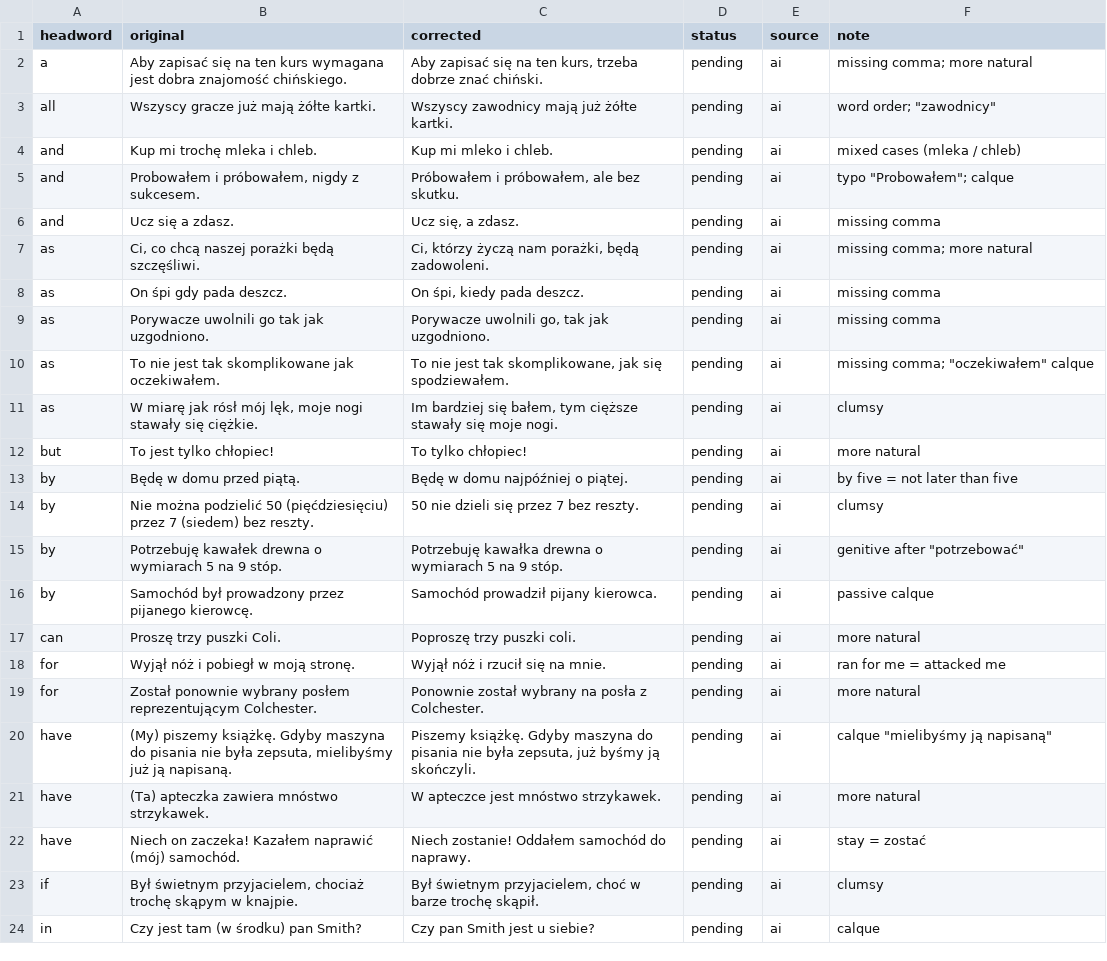
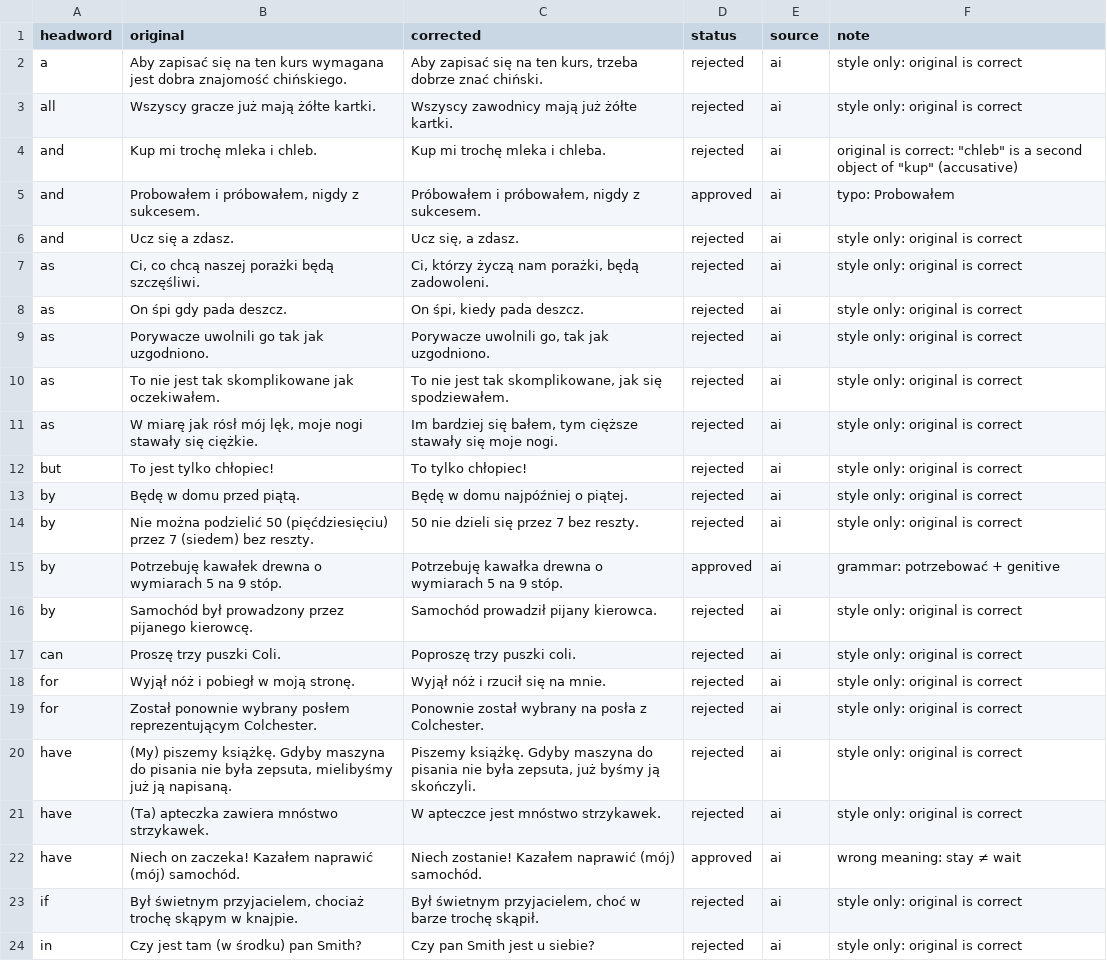
Before and after one commit to maciejkaniewski/kindle-en-pl-dictionary, a TSV file: corrections/polish.tsv, drawn as a sheet; only a part is shown; the diff covers the shown part only; the diff names each change by its address in the sheet, - before the commit and + after, or states it on an @@ line.

```diff
--- a/corrections/polish.tsv
+++ b/corrections/polish.tsv
-D2:D4 (status): pending
+D2:D4 (status): rejected
-F2 (note): missing comma; more natural
+F2 (note): style only: original is correct
-F3 (note): word order; "zawodnicy"
+F3 (note): style only: original is correct
-C4 (corrected): Kup mi mleko i chleb.
+C4 (corrected): Kup mi trochę mleka i chleba.
-F4 (note): mixed cases (mleka / chleb)
+F4 (note): original is correct: "chleb" is a second object of "kup" (accusative)
-C5 (corrected): Próbowałem i próbowałem, ale bez skutku.
+C5 (corrected): Próbowałem i próbowałem, nigdy z sukcesem.
-D5 (status): pending
+D5 (status): approved
-F5 (note): typo "Probowałem"; calque
+F5 (note): typo: Probowałem
-D6:D14 (status): pending
+D6:D14 (status): rejected
-F6 (note): missing comma
+F6 (note): style only: original is correct
-F7 (note): missing comma; more natural
+F7 (note): style only: original is correct
-F8:F9 (note): missing comma
+F8:F9 (note): style only: original is correct
-F10 (note): missing comma; "oczekiwałem" calque
+F10 (note): style only: original is correct
-F11 (note): clumsy
+F11 (note): style only: original is correct
-F12 (note): more natural
+F12 (note): style only: original is correct
-F13 (note): by five = not later than five
+F13 (note): style only: original is correct
-F14 (note): clumsy
+F14 (note): style only: original is correct
-D15 (status): pending
+D15 (status): approved
-F15 (note): genitive after "potrzebować"
+F15 (note): grammar: potrzebować + genitive
-D16:D21 (status): pending
+D16:D21 (status): rejected
-F16 (note): passive calque
+F16 (note): style only: original is correct
-F17 (note): more natural
+F17 (note): style only: original is correct
-F18 (note): ran for me = attacked me
+F18 (note): style only: original is correct
-F19 (note): more natural
+F19 (note): style only: original is correct
-F20 (note): calque "mielibyśmy ją napisaną"
+F20 (note): style only: original is correct
-F21 (note): more natural
+F21 (note): style only: original is correct
-C22 (corrected): Niech zostanie! Oddałem samochód do naprawy.
+C22 (corrected): Niech zostanie! Kazałem naprawić (mój) samochód.
-D22 (status): pending
+D22 (status): approved
-F22 (note): stay = zostać
+F22 (note): wrong meaning: stay ≠ wait
-D23:D24 (status): pending
+D23:D24 (status): rejected
-F23 (note): clumsy
+F23 (note): style only: original is correct
-F24 (note): calque
+F24 (note): style only: original is correct
```
Also changed, not shown: 95 edited cells elsewhere in this file, 3 other files.
